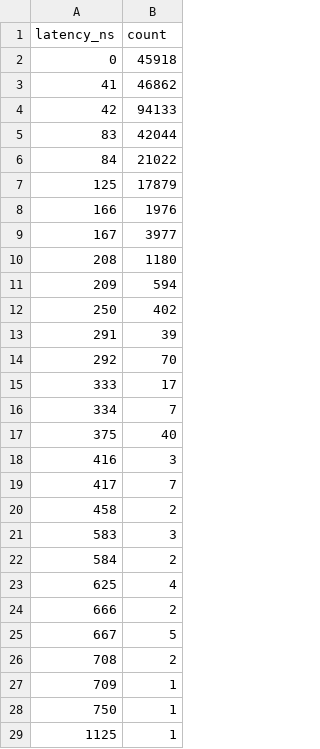
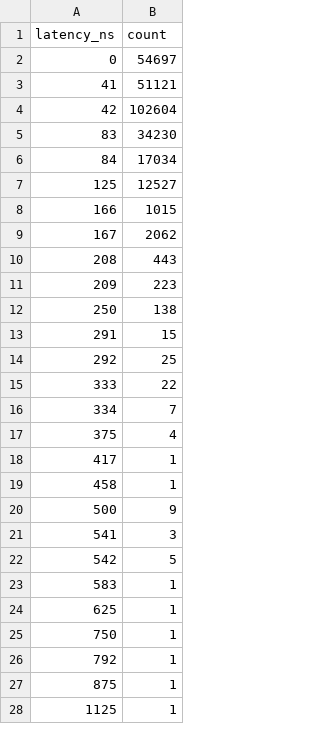
Before and after one commit to stevenmaswim/orderbook-cpp, a CSV file: bench/data/latency_hist_intrusive_map_py_parity.csv, drawn as a sheet; only a part is shown; the diff covers the shown part only.

```diff
--- a/bench/data/latency_hist_intrusive_map_py_parity.csv
+++ b/bench/data/latency_hist_intrusive_map_py_parity.csv
@@ -1,29 +1,28 @@
 latency_ns,count
-0,45918
-41,46862
-42,94133
-83,42044
-84,21022
-125,17879
-166,1976
-167,3977
-208,1180
-209,594
-250,402
-291,39
-292,70
-333,17
+0,54697
+41,51121
+42,102604
+83,34230
+84,17034
+125,12527
+166,1015
+167,2062
+208,443
+209,223
+250,138
+291,15
+292,25
+333,22
 334,7
-375,40
-416,3
-417,7
-458,2
-583,3
-584,2
-625,4
-666,2
-667,5
-708,2
-709,1
+375,4
+417,1
+458,1
+500,9
+541,3
+542,5
+583,1
+625,1
 750,1
+792,1
+875,1
 1125,1
```
Also changed, not shown: 16 added rows, 13 removed rows and 2 edited cells elsewhere in this file, bench/data/latency_hist_baseline_py_parity.csv, bench/data/latency_hist_baseline_shape.csv, 8 other files.
